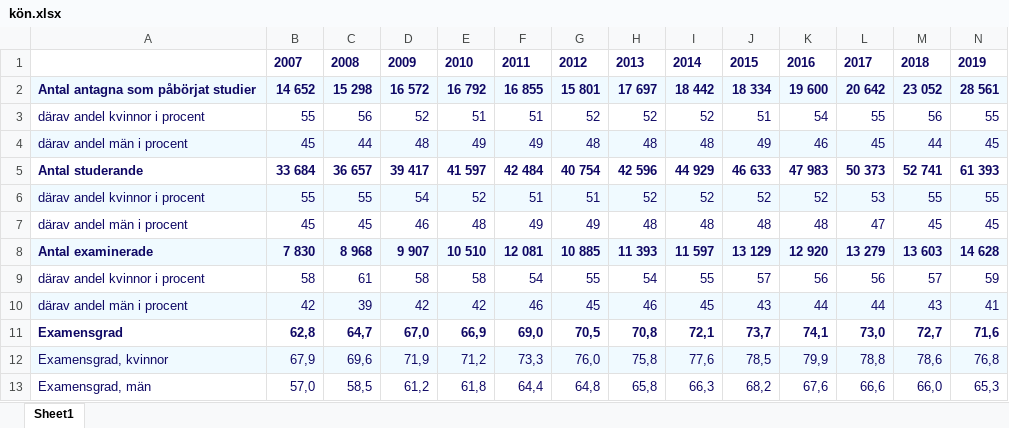
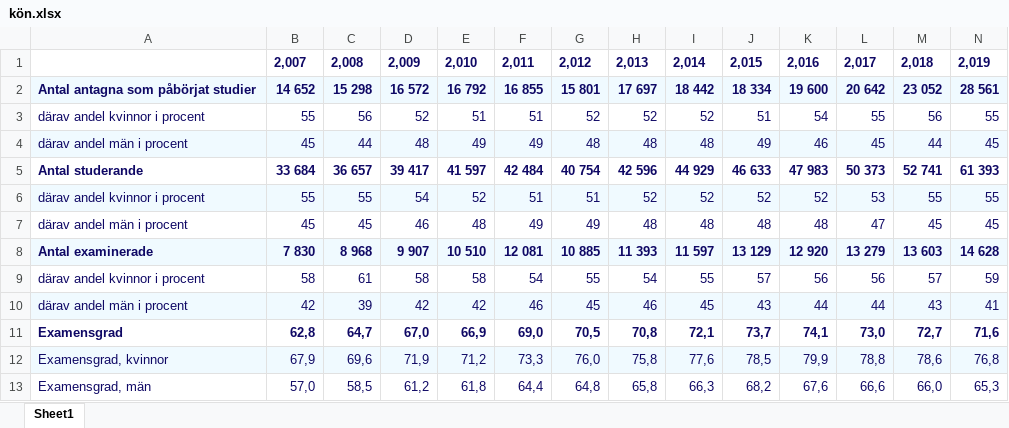
Before and after one commit to plyschbjorn/yh_project_the_skool_group4, an Excel workbook: files/kön.xlsx, sheet Sheet1, drawn as a sheet; only a part is shown; values as stored, in another font and other column widths than the file's, no borders; removed rows and columns are numbered as before the commit, all else as after; rows hold the shown columns only; the diff names each change by its address in the sheet, - before the commit and + after, or states it on an @@ line.

```diff
--- a/files/kön.xlsx (sheet Sheet1)
+++ b/files/kön.xlsx (sheet Sheet1)
-row 1:  | 2007 | 2008 | 2009 | 2010 | 2011 | 2012 | 2013 | 2014 | 2015 | 2016 | 2017 | 2018 | 2019
+row 1:  | 2,007 | 2,008 | 2,009 | 2,010 | 2,011 | 2,012 | 2,013 | 2,014 | 2,015 | 2,016 | 2,017 | 2,018 | 2,019
```
Also changed, not shown: 12 other files.
